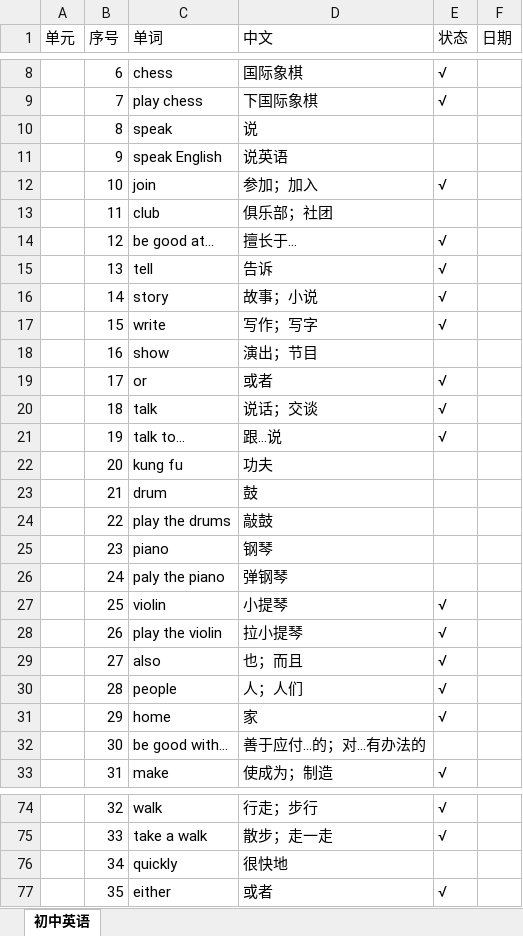
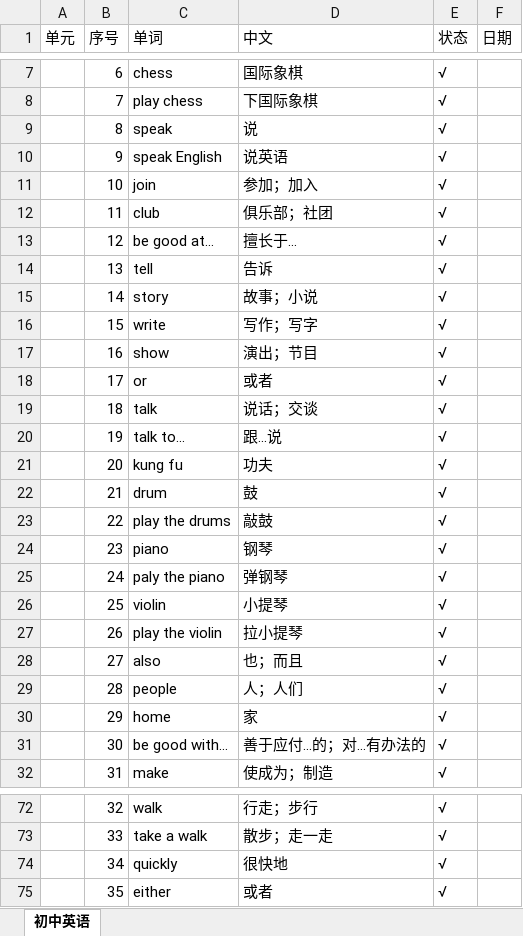
Before and after one commit to h-alone/Zhejiang-Huangyan-Middle-School, an Excel workbook: 单词.xlsx, sheet 初中英语, drawn as a sheet; only a part is shown, gaps mark what is left out; values as stored, in another font and other column widths than the file's, no cell formats; addresses are those after the commit; the diff covers the shown part only; the diff names each change by its address in the sheet, - before the commit and + after, or states it on an @@ line.

```diff
--- a/单词.xlsx (sheet 初中英语)
+++ b/单词.xlsx (sheet 初中英语)
-E9:E10 (状态): (empty)
+E9:E10 (状态): √
-E12 (状态): (empty)
+E12 (状态): √
-E17 (状态): (empty)
+E17 (状态): √
-E21:E25 (状态): (empty)
+E21:E25 (状态): √
-E31 (状态): (empty)
+E31 (状态): √
-E74 (状态): (empty)
+E74 (状态): √
```
Also changed, not shown: 82 added rows, 2 removed rows and 14 edited cells elsewhere in this sheet, cell formats.
